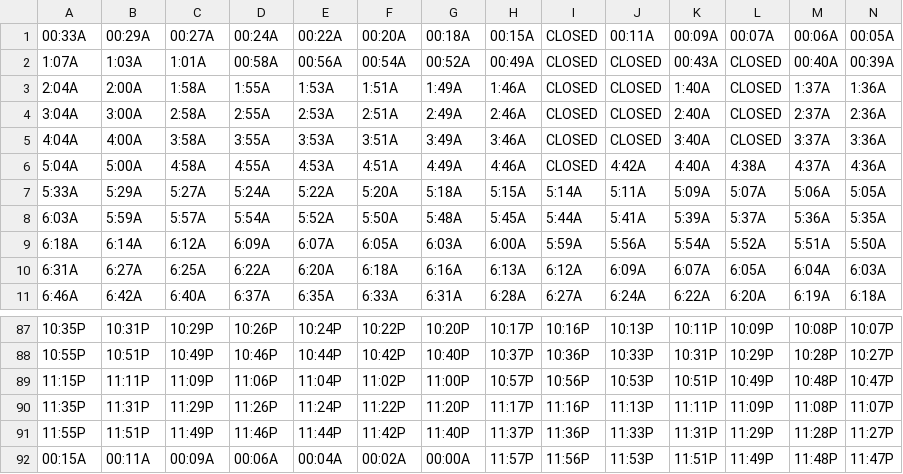
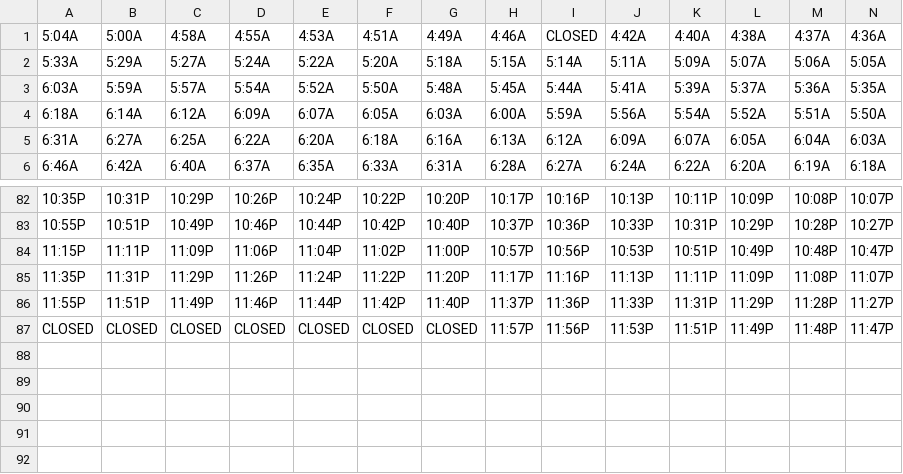
Before and after one commit to davidp799/patco-today, a CSV file: app/src/main/assets/phase2/owl-east.csv, drawn as a sheet; only a part is shown, gaps mark what is left out.

Commit message:
phase 2 schedules

```diff
--- a/app/src/main/assets/phase2/owl-east.csv
+++ b/app/src/main/assets/phase2/owl-east.csv
@@ -1,6 +1 @@
-00:33A,00:29A,00:27A,00:24A,00:22A,00:20A,00:18A,00:15A,CLOSED,00:11A,00:09A,00:07A,00:06A,00:05A
-1:07A,1:03A,1:01A,00:58A,00:56A,00:54A,00:52A,00:49A,CLOSED,CLOSED,00:43A,CLOSED,00:40A,00:39A
-2:04A,2:00A,1:58A,1:55A,1:53A,1:51A,1:49A,1:46A,CLOSED,CLOSED,1:40A,CLOSED,1:37A,1:36A
-3:04A,3:00A,2:58A,2:55A,2:53A,2:51A,2:49A,2:46A,CLOSED,CLOSED,2:40A,CLOSED,2:37A,2:36A
-4:04A,4:00A,3:58A,3:55A,3:53A,3:51A,3:49A,3:46A,CLOSED,CLOSED,3:40A,CLOSED,3:37A,3:36A
 5:04A,5:00A,4:58A,4:55A,4:53A,4:51A,4:49A,4:46A,CLOSED,4:42A,4:40A,4:38A,4:37A,4:36A
@@ -91,2 +86,2 @@
 11:55P,11:51P,11:49P,11:46P,11:44P,11:42P,11:40P,11:37P,11:36P,11:33P,11:31P,11:29P,11:28P,11:27P
-00:15A,00:11A,00:09A,00:06A,00:04A,00:02A,00:00A,11:57P,11:56P,11:53P,11:51P,11:49P,11:48P,11:47P
+CLOSED,CLOSED,CLOSED,CLOSED,CLOSED,CLOSED,CLOSED,11:57P,11:56P,11:53P,11:51P,11:49P,11:48P,11:47P
```
Also changed, not shown: app/src/main/assets/phase2/owl-west.csv.
